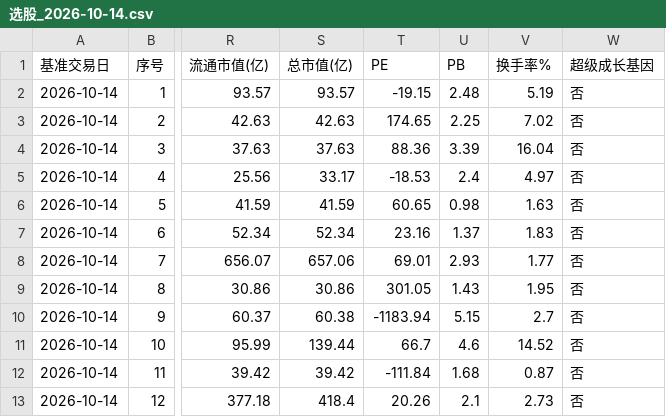
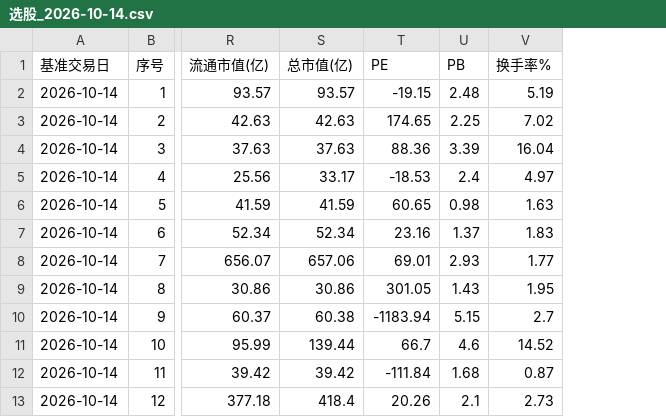
Before and after one commit to baseofkevin/kline-pick-and-top-watch, a CSV file: csv/选股_2026-10-14.csv, drawn as a sheet; only a part is shown, gaps mark what is left out; the diff names each change by its address in the sheet, - before the commit and + after, or states it on an @@ line.

```diff
--- a/csv/选股_2026-10-14.csv
+++ b/csv/选股_2026-10-14.csv
-column W (超级成长基因), rows 2-13: all 否
```
Also changed, not shown: csv/选股_2026-10-16.csv, csv/选股_2026-10-23.csv, 22 other files.
